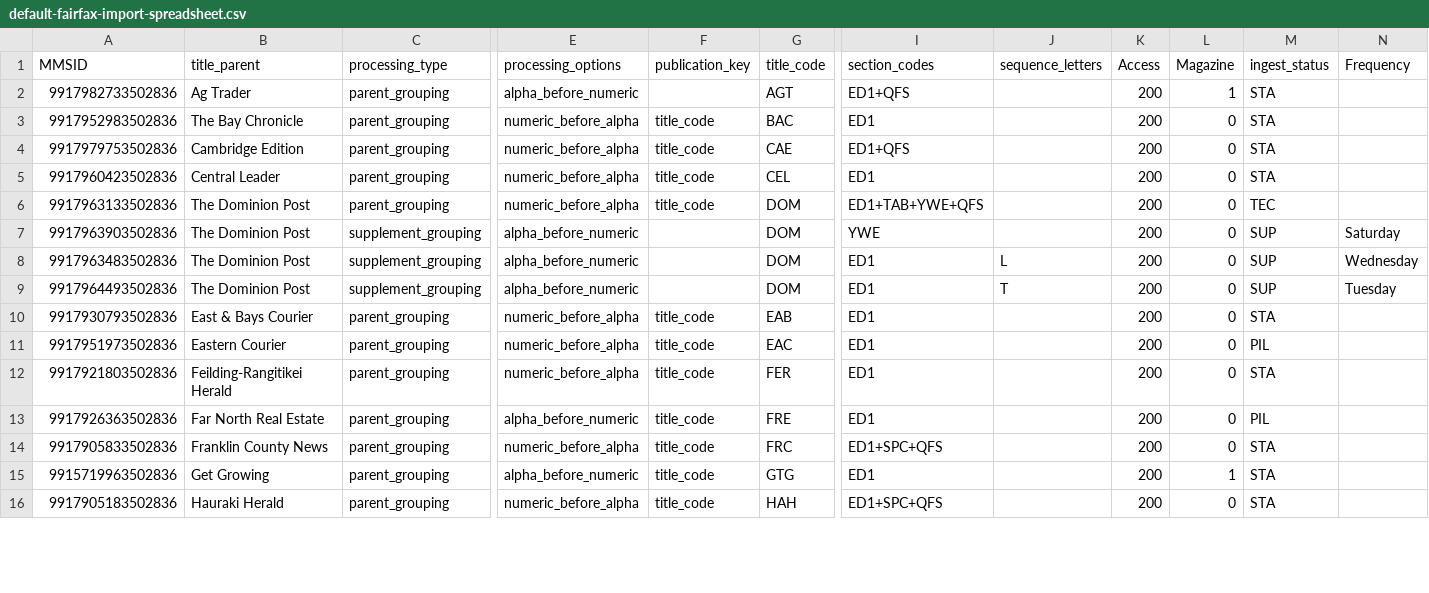
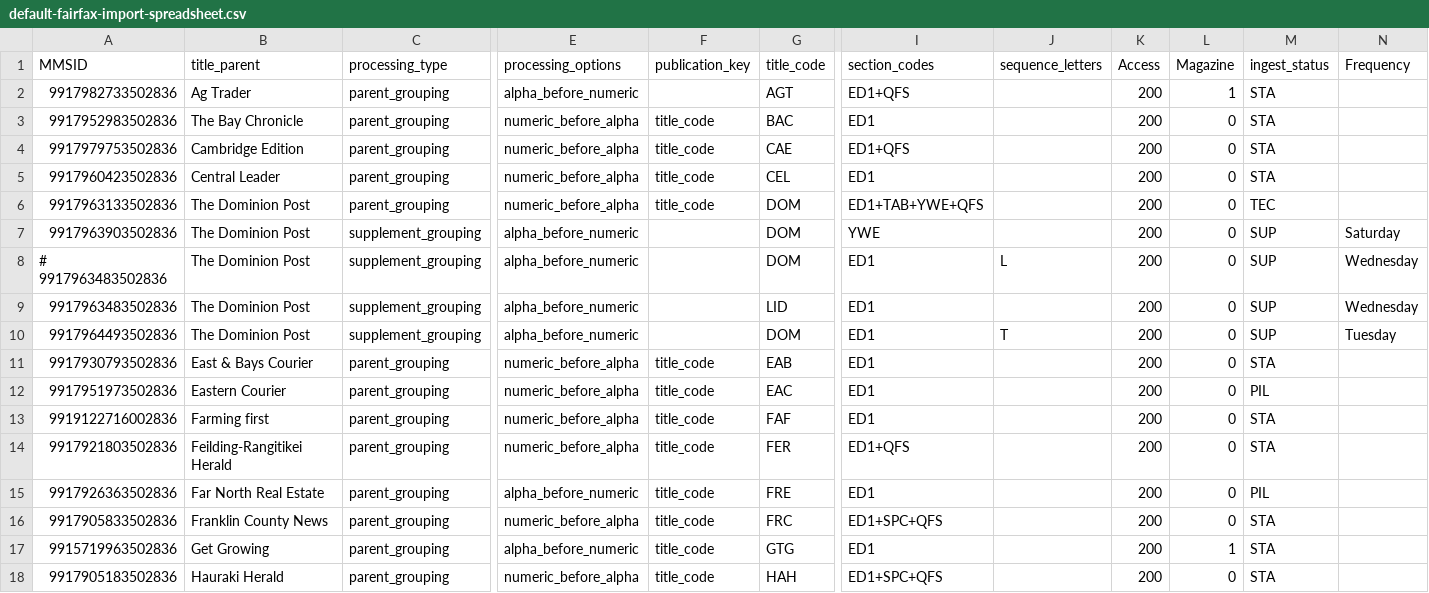
Before and after one commit to NLNZDigitalPreservation/nlnz-tools-sip-generation-fairfax, a CSV file: core/src/main/resources/nz/govt/natlib/tools/sip/generation/fairfax/default-fairfax-import-spreadsheet.csv, drawn as a sheet; only a part is shown, gaps mark what is left out; addresses are those after the commit; rows hold the shown columns only; the diff covers the shown part only; the diff names each change by its address in the sheet, - before the commit and + after, or states it on an @@ line.

Commit message:
Process new Life title codes

```diff
--- a/core/src/main/resources/nz/govt/natlib/tools/sip/generation/fairfax/default-fairfax-import-spreadsheet.csv
+++ b/core/src/main/resources/nz/govt/natlib/tools/sip/generation/fairfax/default-fairfax-import-spreadsheet.csv
+row 8: # 9917963483502836 | The Dominion Post | supplement_grouping | alpha_before_numeric |  | DOM | ED1 | L | 200 | 0 | SUP | Wednesday
-G9 (title_code): DOM
+G9 (title_code): LID
-J9 (sequence_letters): L
+J9 (sequence_letters): (empty)
+row 13: 9919122716002836 | Farming first | parent_grouping | numeric_before_alpha | title_code | FAF | ED1 |  | 200 | 0 | STA
-I14 (section_codes): ED1
+I14 (section_codes): ED1+QFS
```
Also changed, not shown: 1 added row and 10 edited cells elsewhere in this file, 7 other files.
